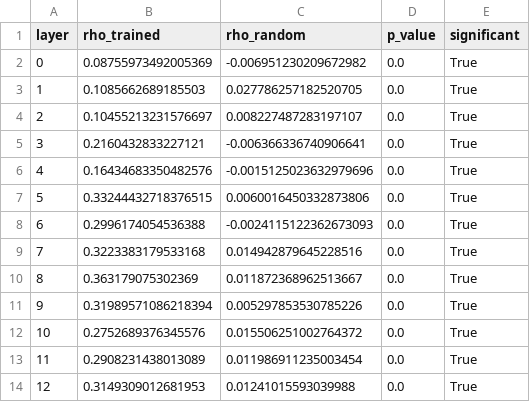
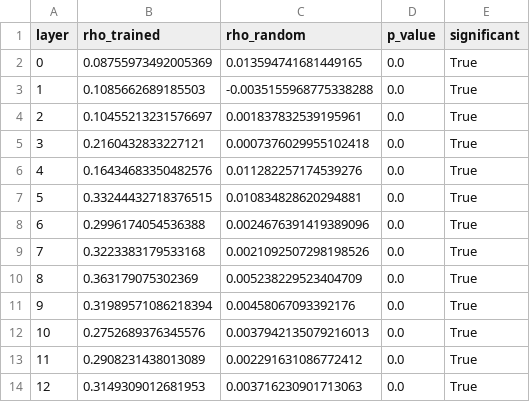
Before and after one commit to ajratik/pythia-semantic-hierarchies, a CSV file: outputs/ext_rsa_per_layer_160m.csv, drawn as a sheet.

```diff
--- a/outputs/ext_rsa_per_layer_160m.csv
+++ b/outputs/ext_rsa_per_layer_160m.csv
@@ -1,14 +1,14 @@
 layer,rho_trained,rho_random,p_value,significant
-0,0.08755973492005369,-0.006951230209672982,0.0,True
-1,0.1085662689185503,0.027786257182520705,0.0,True
-2,0.10455213231576697,0.008227487283197107,0.0,True
-3,0.2160432833227121,-0.006366336740906641,0.0,True
-4,0.16434683350482576,-0.0015125023632979696,0.0,True
-5,0.33244432718376515,0.0060016450332873806,0.0,True
-6,0.2996174054536388,-0.0024115122362673093,0.0,True
-7,0.3223383179533168,0.014942879645228516,0.0,True
-8,0.363179075302369,0.011872368962513667,0.0,True
-9,0.31989571086218394,0.005297853530785226,0.0,True
-10,0.2752689376345576,0.015506251002764372,0.0,True
-11,0.2908231438013089,0.011986911235003454,0.0,True
-12,0.3149309012681953,0.01241015593039988,0.0,True
+0,0.08755973492005369,0.013594741681449165,0.0,True
+1,0.1085662689185503,-0.0035155968775338288,0.0,True
+2,0.10455213231576697,0.001837832539195961,0.0,True
+3,0.2160432833227121,0.0007376029955102418,0.0,True
+4,0.16434683350482576,0.011282257174539276,0.0,True
+5,0.33244432718376515,0.010834828620294881,0.0,True
+6,0.2996174054536388,0.0024676391419389096,0.0,True
+7,0.3223383179533168,0.0021092507298198526,0.0,True
+8,0.363179075302369,0.005238229523404709,0.0,True
+9,0.31989571086218394,0.00458067093392176,0.0,True
+10,0.2752689376345576,0.0037942135079216013,0.0,True
+11,0.2908231438013089,0.002291631086772412,0.0,True
+12,0.3149309012681953,0.003716230901713063,0.0,True
```
Also changed, not shown: outputs/checkpoint_rsa_160m.csv, 22 other files.
